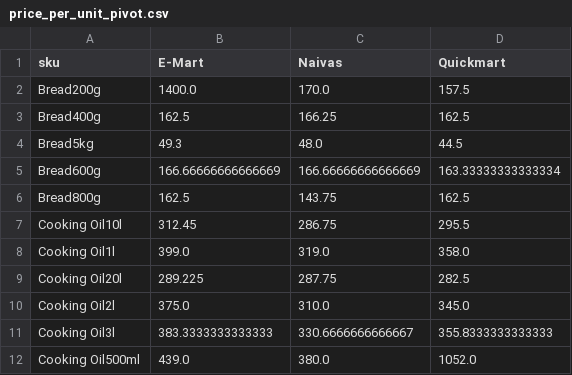
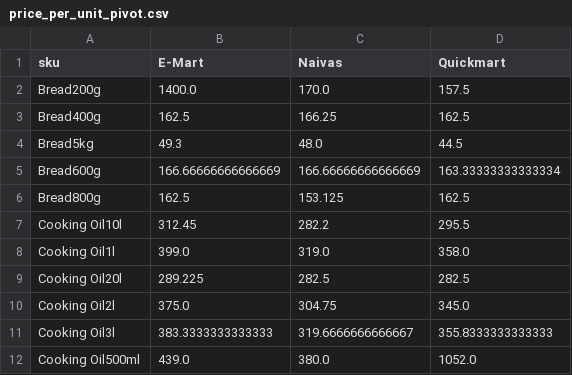
Before and after one commit to odawadavid/Webscraping, a CSV file: data/analytics/price_per_unit_pivot.csv, drawn as a sheet; only a part is shown; the diff covers the shown part only.

```diff
--- a/data/analytics/price_per_unit_pivot.csv
+++ b/data/analytics/price_per_unit_pivot.csv
@@ -5,8 +5,8 @@ Bread5kg,49.3,48.0,44.5
 Bread600g,166.66666666666669,166.66666666666669,163.33333333333334
-Bread800g,162.5,143.75,162.5
-Cooking Oil10l,312.45,286.75,295.5
+Bread800g,162.5,153.125,162.5
+Cooking Oil10l,312.45,282.2,295.5
 Cooking Oil1l,399.0,319.0,358.0
-Cooking Oil20l,289.225,287.75,282.5
-Cooking Oil2l,375.0,310.0,345.0
-Cooking Oil3l,383.3333333333333,330.6666666666667,355.8333333333333
+Cooking Oil20l,289.225,282.5,282.5
+Cooking Oil2l,375.0,304.75,345.0
+Cooking Oil3l,383.3333333333333,319.6666666666667,355.8333333333333
 Cooking Oil500ml,439.0,380.0,1052.0
```
Also changed, not shown: 3 added rows and 9 edited cells elsewhere in this file, data/raw/emart.csv, data/raw/naivas.csv, 4 other files.
